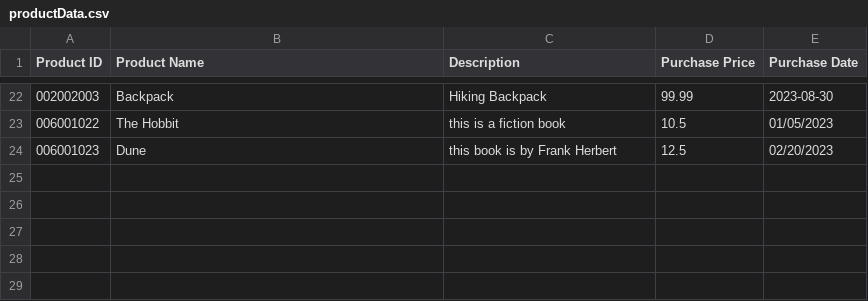
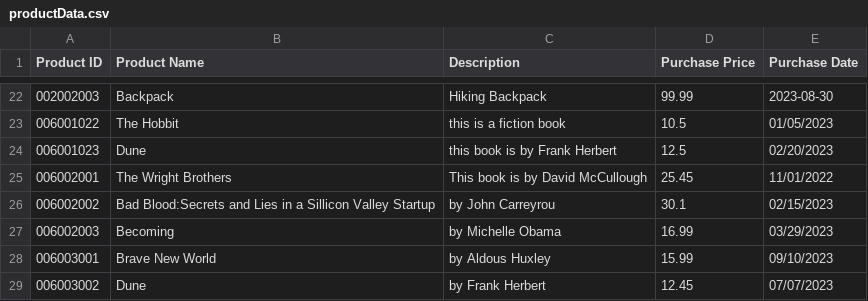
Before and after one commit to skaranizadeh/DreamTeamProject1, a CSV file: productData.csv, drawn as a sheet; only a part is shown, gaps mark what is left out; the diff names each change by its address in the sheet, - before the commit and + after, or states it on an @@ line.

Commit message:
product data creation id issue fixed

```diff
--- a/productData.csv
+++ b/productData.csv
+row 25: 006002001 | The Wright Brothers | This book is by David McCullough | 25.45 | 11/01/2022
+row 26: 006002002 | Bad Blood:Secrets and Lies in a Sillicon Valley Startup | by John Carreyrou | 30.1 | 02/15/2023
+row 27: 006002003 | Becoming | by Michelle Obama | 16.99 | 03/29/2023
+row 28: 006003001 | Brave New World | by Aldous Huxley | 15.99 | 09/10/2023
+row 29: 006003002 | Dune | by Frank Herbert | 12.45 | 07/07/2023
```
Also changed, not shown: subcategoryData.csv, 2 other files.
